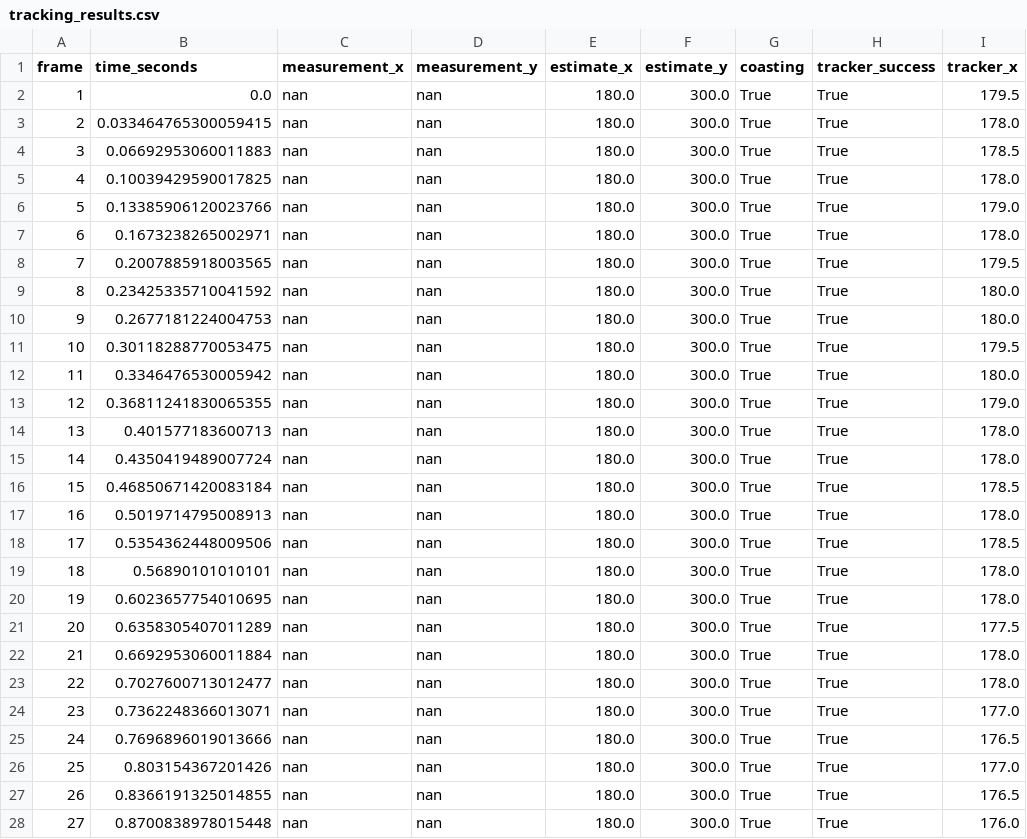
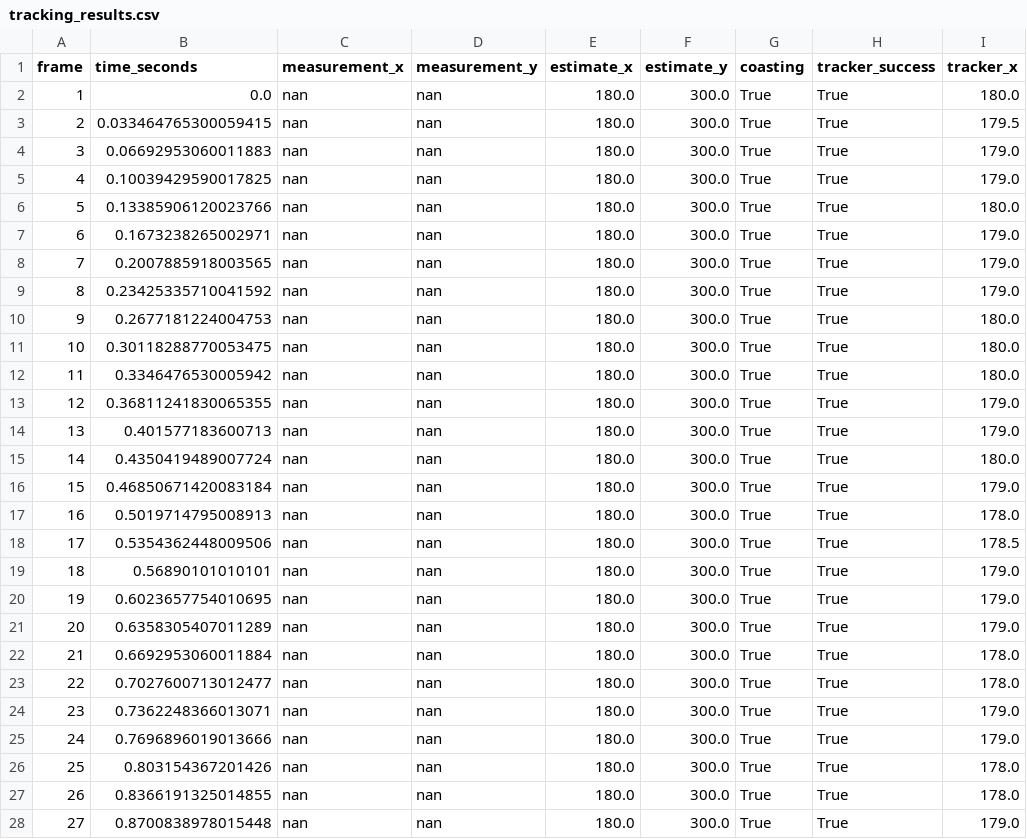
Before and after one commit to kcbesa/cv_practical_work, a CSV file: csc6502-prac6-CHIPOMPO/videos/kalman_results/tracking_results.csv, drawn as a sheet; only a part is shown; the diff covers the shown part only.

```diff
--- a/csc6502-prac6-CHIPOMPO/videos/kalman_results/tracking_results.csv
+++ b/csc6502-prac6-CHIPOMPO/videos/kalman_results/tracking_results.csv
@@ -1,28 +1,28 @@
 frame,time_seconds,measurement_x,measurement_y,estimate_x,estimate_y,coasting,tracker_success,tracker_x
-1,0.0,nan,nan,180.0,300.0,True,True,179.5
-2,0.033464765300059415,nan,nan,180.0,300.0,True,True,178.0
-3,0.06692953060011883,nan,nan,180.0,300.0,True,True,178.5
-4,0.10039429590017825,nan,nan,180.0,300.0,True,True,178.0
-5,0.13385906120023766,nan,nan,180.0,300.0,True,True,179.0
-6,0.1673238265002971,nan,nan,180.0,300.0,True,True,178.0
-7,0.2007885918003565,nan,nan,180.0,300.0,True,True,179.5
-8,0.23425335710041592,nan,nan,180.0,300.0,True,True,180.0
+1,0.0,nan,nan,180.0,300.0,True,True,180.0
+2,0.033464765300059415,nan,nan,180.0,300.0,True,True,179.5
+3,0.06692953060011883,nan,nan,180.0,300.0,True,True,179.0
+4,0.10039429590017825,nan,nan,180.0,300.0,True,True,179.0
+5,0.13385906120023766,nan,nan,180.0,300.0,True,True,180.0
+6,0.1673238265002971,nan,nan,180.0,300.0,True,True,179.0
+7,0.2007885918003565,nan,nan,180.0,300.0,True,True,179.0
+8,0.23425335710041592,nan,nan,180.0,300.0,True,True,179.0
 9,0.2677181224004753,nan,nan,180.0,300.0,True,True,180.0
-10,0.30118288770053475,nan,nan,180.0,300.0,True,True,179.5
+10,0.30118288770053475,nan,nan,180.0,300.0,True,True,180.0
 11,0.3346476530005942,nan,nan,180.0,300.0,True,True,180.0
 12,0.36811241830065355,nan,nan,180.0,300.0,True,True,179.0
-13,0.401577183600713,nan,nan,180.0,300.0,True,True,178.0
-14,0.4350419489007724,nan,nan,180.0,300.0,True,True,178.0
-15,0.46850671420083184,nan,nan,180.0,300.0,True,True,178.5
+13,0.401577183600713,nan,nan,180.0,300.0,True,True,179.0
+14,0.4350419489007724,nan,nan,180.0,300.0,True,True,180.0
+15,0.46850671420083184,nan,nan,180.0,300.0,True,True,179.0
 16,0.5019714795008913,nan,nan,180.0,300.0,True,True,178.0
 17,0.5354362448009506,nan,nan,180.0,300.0,True,True,178.5
-18,0.56890101010101,nan,nan,180.0,300.0,True,True,178.0
-19,0.6023657754010695,nan,nan,180.0,300.0,True,True,178.0
-20,0.6358305407011289,nan,nan,180.0,300.0,True,True,177.5
+18,0.56890101010101,nan,nan,180.0,300.0,True,True,179.0
+19,0.6023657754010695,nan,nan,180.0,300.0,True,True,179.0
+20,0.6358305407011289,nan,nan,180.0,300.0,True,True,179.0
 21,0.6692953060011884,nan,nan,180.0,300.0,True,True,178.0
 22,0.7027600713012477,nan,nan,180.0,300.0,True,True,178.0
-23,0.7362248366013071,nan,nan,180.0,300.0,True,True,177.0
-24,0.7696896019013666,nan,nan,180.0,300.0,True,True,176.5
-25,0.803154367201426,nan,nan,180.0,300.0,True,True,177.0
-26,0.8366191325014855,nan,nan,180.0,300.0,True,True,176.5
-27,0.8700838978015448,nan,nan,180.0,300.0,True,True,176.0
+23,0.7362248366013071,nan,nan,180.0,300.0,True,True,179.0
+24,0.7696896019013666,nan,nan,180.0,300.0,True,True,179.0
+25,0.803154367201426,nan,nan,180.0,300.0,True,True,178.0
+26,0.8366191325014855,nan,nan,180.0,300.0,True,True,178.0
+27,0.8700838978015448,nan,nan,180.0,300.0,True,True,179.0
```
Also changed, not shown: 135 edited cells elsewhere in this file, 42 other files.
